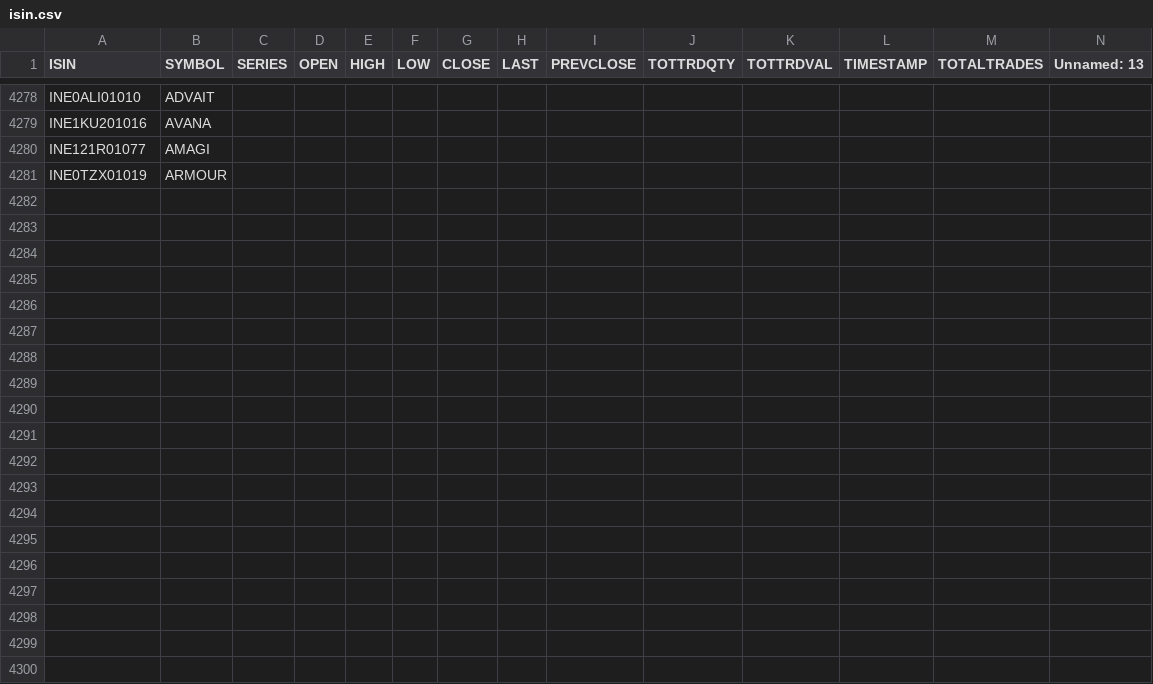
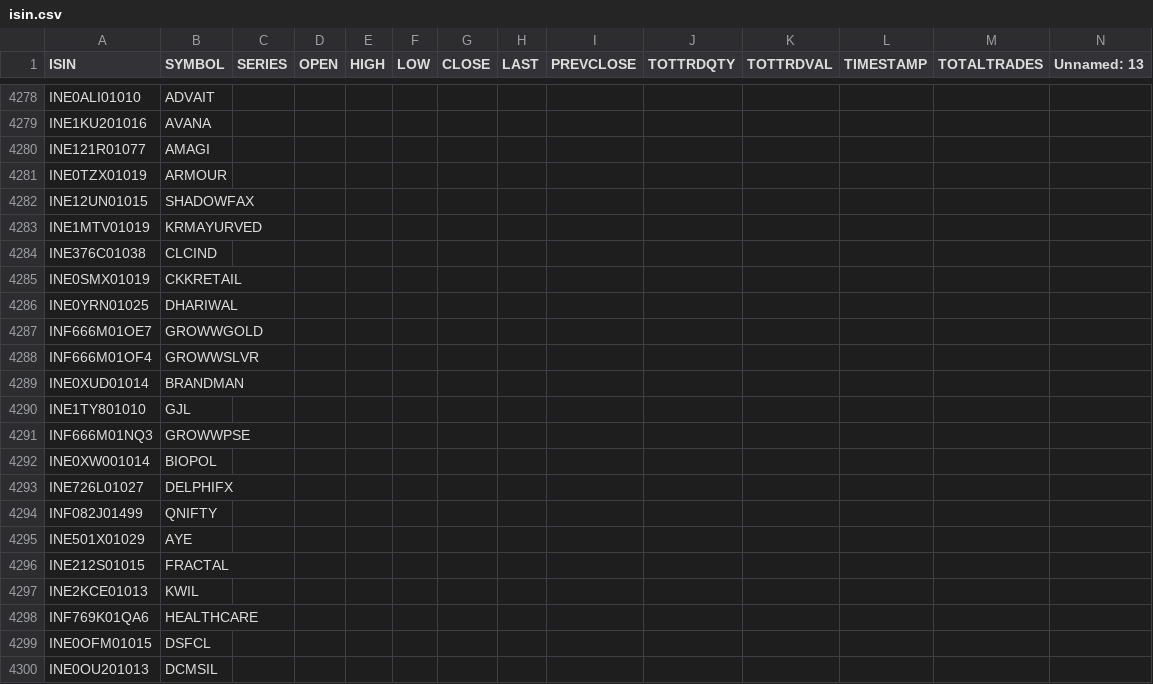
Before and after one commit to BennyThadikaran/eod2_utils, a CSV file: src/actions/isin.csv, drawn as a sheet; only a part is shown, gaps mark what is left out; the diff covers the shown part only; the diff names each change by its address in the sheet, - before the commit and + after, or states it on an @@ line.

Commit message:
Updated corporate actions upto 27th Feb 2026

```diff
--- a/src/actions/isin.csv
+++ b/src/actions/isin.csv
+row 4282: INE12UN01015 | SHADOWFAX
+row 4283: INE1MTV01019 | KRMAYURVED
+row 4284: INE376C01038 | CLCIND
+row 4285: INE0SMX01019 | CKKRETAIL
+row 4286: INE0YRN01025 | DHARIWAL
+row 4287: INF666M01OE7 | GROWWGOLD
+row 4288: INF666M01OF4 | GROWWSLVR
+row 4289: INE0XUD01014 | BRANDMAN
+row 4290: INE1TY801010 | GJL
+row 4291: INF666M01NQ3 | GROWWPSE
+row 4292: INE0XW001014 | BIOPOL
+row 4293: INE726L01027 | DELPHIFX
+row 4294: INF082J01499 | QNIFTY
+row 4295: INE501X01029 | AYE
+row 4296: INE212S01015 | FRACTAL
+row 4297: INE2KCE01013 | KWIL
+row 4298: INF769K01QA6 | HEALTHCARE
+row 4299: INE0OFM01015 | DSFCL
+row 4300: INE0OU201013 | DCMSIL
```
Also changed, not shown: 16 added rows and 7 edited cells elsewhere in this file, 2 other files.
